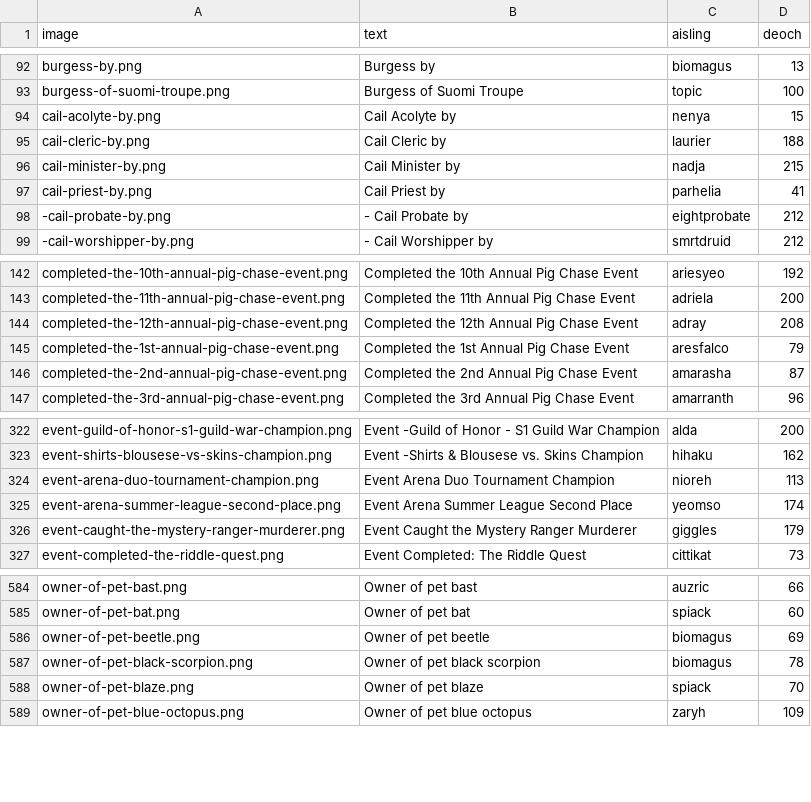
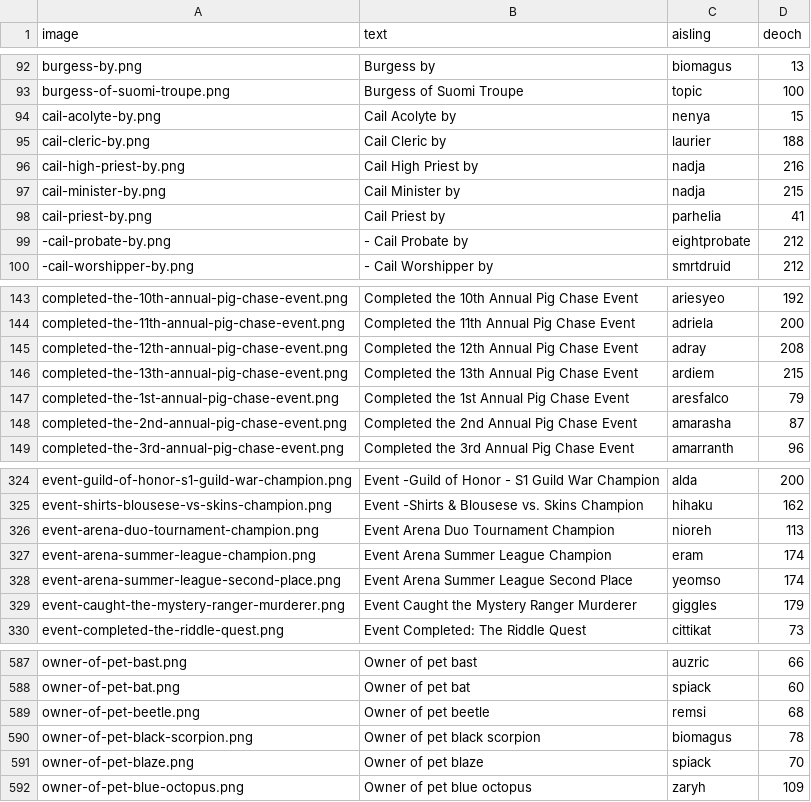
Before and after one commit to dylanlan/dylanlan.github.io, a CSV file: _data/legend-marks.csv, drawn as a sheet; only a part is shown, gaps mark what is left out.

Commit message:
Some more aisling profiles and a few new legend marks

```diff
--- a/_data/legend-marks.csv
+++ b/_data/legend-marks.csv
@@ -95,2 +95,3 @@ image,text,aisling,deoch
 "cail-cleric-by.png","Cail Cleric by","laurier","188"
+"cail-high-priest-by.png","Cail High Priest by","nadja","216"
 "cail-minister-by.png","Cail Minister by","nadja","215"
@@ -144,2 +145,3 @@ image,text,aisling,deoch
 "completed-the-12th-annual-pig-chase-event.png","Completed the 12th Annual Pig Chase Event","adray","208"
+"completed-the-13th-annual-pig-chase-event.png","Completed the 13th Annual Pig Chase Event","ardiem","215"
 "completed-the-1st-annual-pig-chase-event.png","Completed the 1st Annual Pig Chase Event","aresfalco","79"
@@ -324,2 +326,3 @@ image,text,aisling,deoch
 "event-arena-duo-tournament-champion.png","Event Arena Duo Tournament Champion","nioreh","113"
+"event-arena-summer-league-champion.png","Event Arena Summer League Champion","eram","174"
 "event-arena-summer-league-second-place.png","Event Arena Summer League Second Place","yeomso","174"
@@ -585,3 +588,3 @@ image,text,aisling,deoch
 "owner-of-pet-bat.png","Owner of pet bat","spiack","60"
-"owner-of-pet-beetle.png","Owner of pet beetle","biomagus","69"
+"owner-of-pet-beetle.png","Owner of pet beetle","remsi","68"
 "owner-of-pet-black-scorpion.png","Owner of pet black scorpion","biomagus","78"
```
Also changed, not shown: 33 other files.
